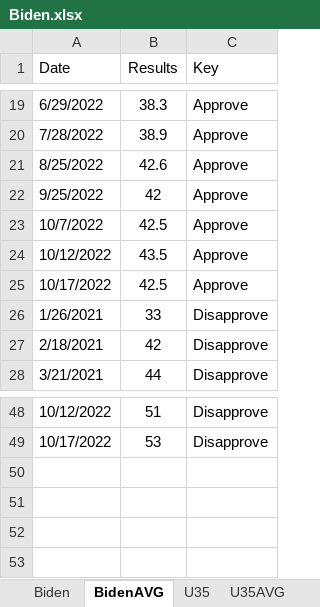
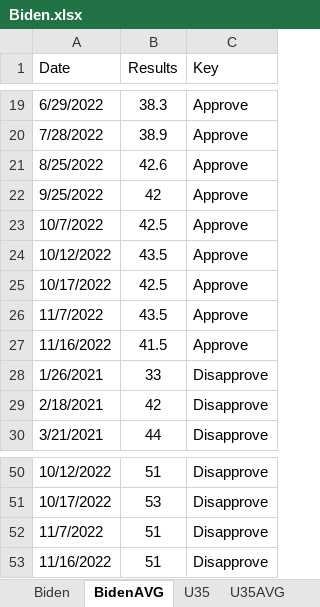
Before and after one commit to kaejames/kaejames.github.io, an Excel workbook: Biden.xlsx, sheet BidenAVG, drawn as a sheet; only a part is shown, gaps mark what is left out; values as stored, in another font and other column widths than the file's, no borders; the diff names each change by its address in the sheet, - before the commit and + after, or states it on an @@ line.

Commit message:
Biden update

```diff
--- a/Biden.xlsx (sheet BidenAVG)
+++ b/Biden.xlsx (sheet BidenAVG)
+row 26: 11/7/2022 | 43.5 | Approve
+row 27: 11/16/2022 | 41.5 | Approve
+row 52: 11/7/2022 | 51 | Disapprove
+row 53: 11/16/2022 | 51 | Disapprove
```
Also changed, not shown: sheet U35AVG, sheet U35, sheet Biden, 2 other files.
